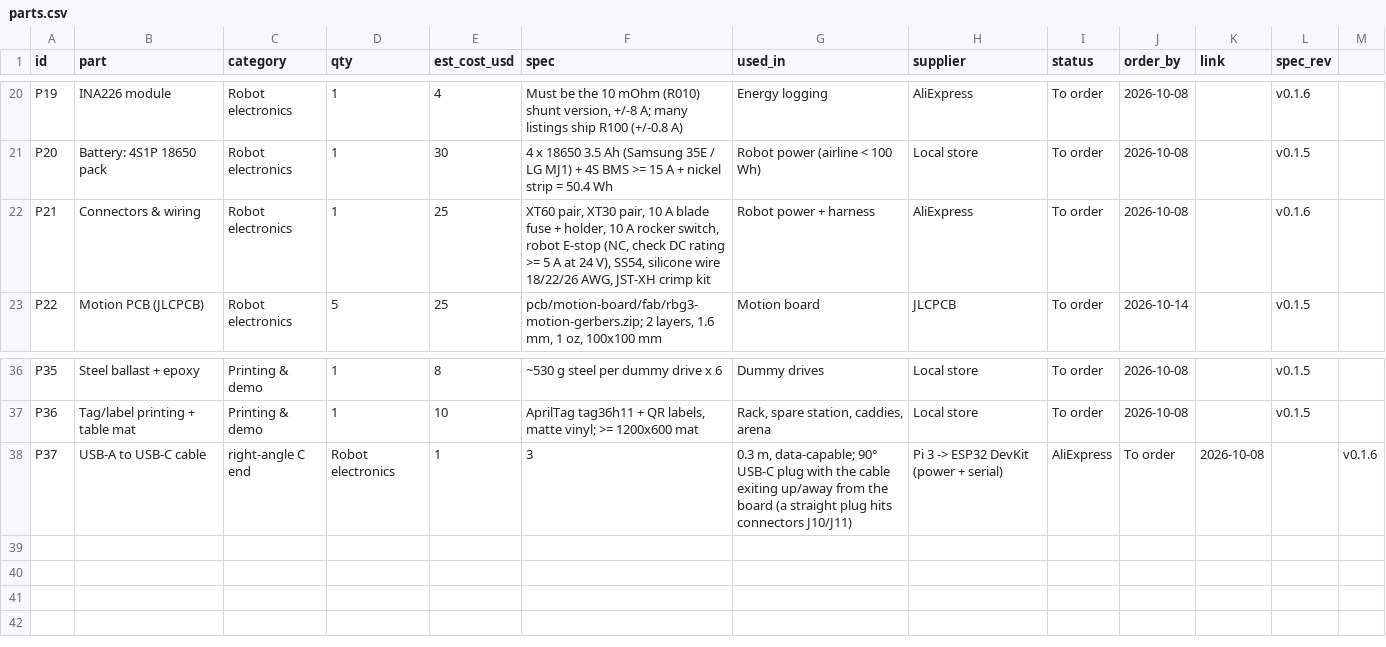
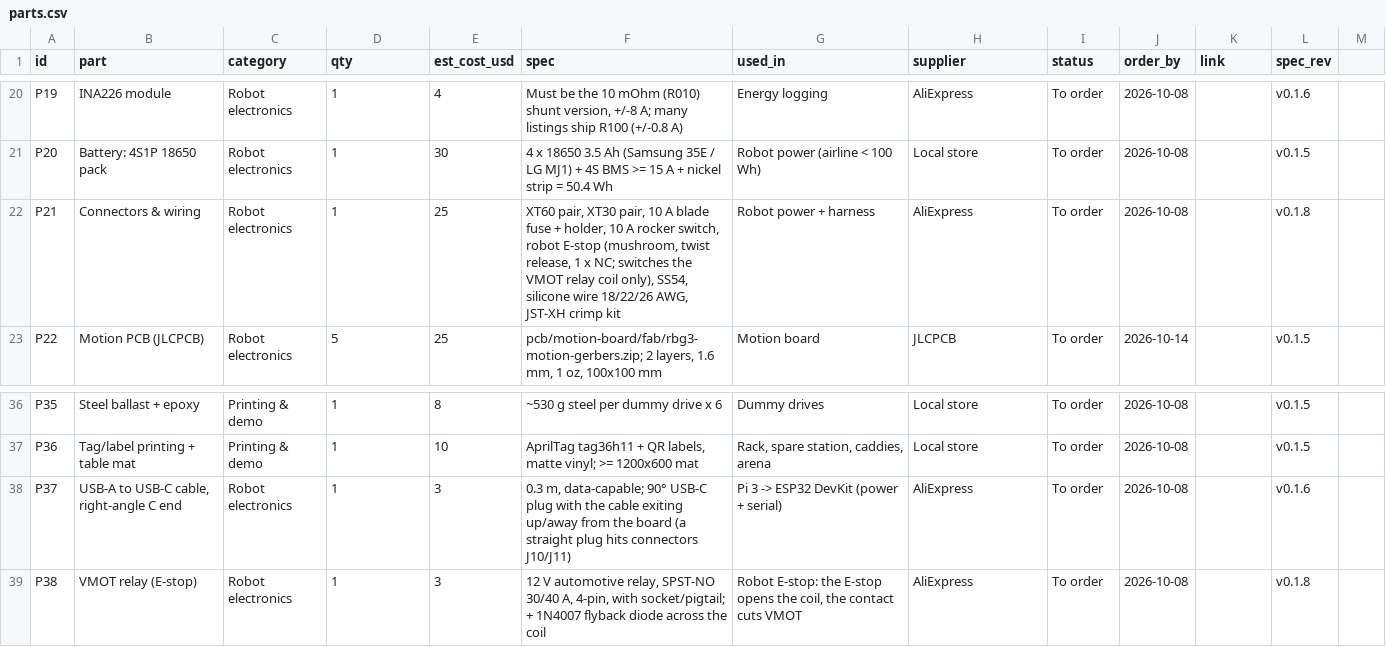
Before and after one commit to freethought101/RackBotGen3, a CSV file: docs/parts.csv, drawn as a sheet; only a part is shown, gaps mark what is left out.

```diff
--- a/docs/parts.csv
+++ b/docs/parts.csv
@@ -21,3 +21,3 @@ P19,INA226 module,Robot electronics,1,4,"Must be the 10 mOhm (R010) shunt versio
 P20,Battery: 4S1P 18650 pack,Robot electronics,1,30,"4 x 18650 3.5 Ah (Samsung 35E / LG MJ1) + 4S BMS >= 15 A + nickel strip = 50.4 Wh","Robot power (airline < 100 Wh)",Local store,To order,2026-10-08,,v0.1.5
-P21,Connectors & wiring,Robot electronics,1,25,"XT60 pair, XT30 pair, 10 A blade fuse + holder, 10 A rocker switch, robot E-stop (NC, check DC rating >= 5 A at 24 V), SS54, silicone wire 18/22/26 AWG, JST-XH crimp kit","Robot power + harness",AliExpress,To order,2026-10-08,,v0.1.6
+P21,Connectors & wiring,Robot electronics,1,25,"XT60 pair, XT30 pair, 10 A blade fuse + holder, 10 A rocker switch, robot E-stop (mushroom, twist release, 1 x NC; switches the VMOT relay coil only), SS54, silicone wire 18/22/26 AWG, JST-XH crimp kit","Robot power + harness",AliExpress,To order,2026-10-08,,v0.1.8
 P22,Motion PCB (JLCPCB),Robot electronics,5,25,"pcb/motion-board/fab/rbg3-motion-gerbers.zip; 2 layers, 1.6 mm, 1 oz, 100x100 mm","Motion board",JLCPCB,To order,2026-10-14,,v0.1.5
@@ -37,2 +37,3 @@ P35,Steel ballast + epoxy,Printing & demo,1,8,"~530 g steel per dummy drive x 6"
 P36,Tag/label printing + table mat,Printing & demo,1,10,"AprilTag tag36h11 + QR labels, matte vinyl; >= 1200x600 mat","Rack, spare station, caddies, arena",Local store,To order,2026-10-08,,v0.1.5
-P37,USB-A to USB-C cable, right-angle C end,Robot electronics,1,3,"0.3 m, data-capable; 90° USB-C plug with the cable exiting up/away from the board (a straight plug hits connectors J10/J11)","Pi 3 -> ESP32 DevKit (power + serial)",AliExpress,To order,2026-10-08,,v0.1.6
+P37,"USB-A to USB-C cable, right-angle C end",Robot electronics,1,3,"0.3 m, data-capable; 90° USB-C plug with the cable exiting up/away from the board (a straight plug hits connectors J10/J11)","Pi 3 -> ESP32 DevKit (power + serial)",AliExpress,To order,2026-10-08,,v0.1.6
+P38,VMOT relay (E-stop),Robot electronics,1,3,"12 V automotive relay, SPST-NO 30/40 A, 4-pin, with socket/pigtail; + 1N4007 flyback diode across the coil","Robot E-stop: the E-stop opens the coil, the contact cuts VMOT",AliExpress,To order,2026-10-08,,v0.1.8
```
Also changed, not shown: 4 other files.
